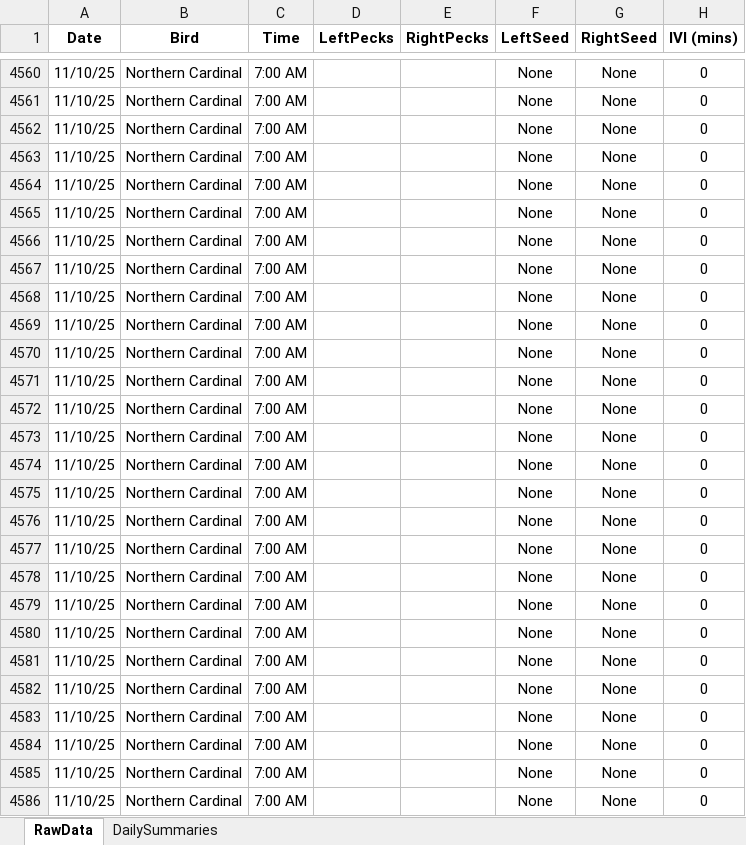
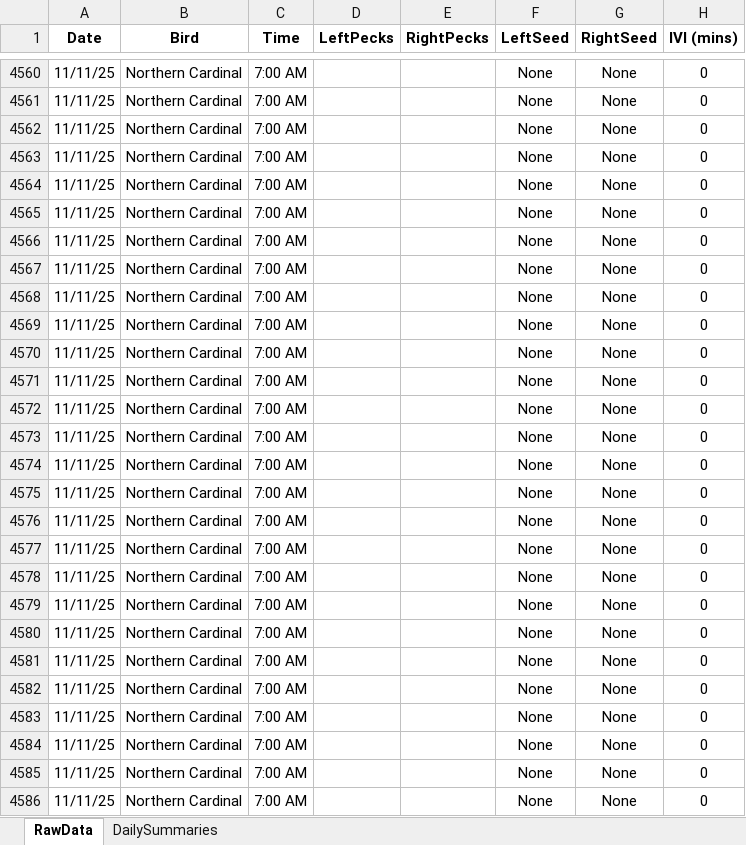
Before and after one commit to david-j-cox/backyard-ecology, an Excel workbook: data/multi_site_data.xlsx, sheet RawData, drawn as a sheet; only a part is shown, gaps mark what is left out; values as stored, in another font and other column widths than the file's, no borders; the diff covers the shown part only; the diff names each change by its address in the sheet, - before the commit and + after, or states it on an @@ line.

```diff
--- a/data/multi_site_data.xlsx (sheet RawData)
+++ b/data/multi_site_data.xlsx (sheet RawData)
-A4560:A4586 (Date): 11/10/25
+A4560:A4586 (Date): 11/11/25
```
Also changed, not shown: 121 edited cells elsewhere in this sheet, sheet DailySummaries, formulas that keep their value, 11 other files.
